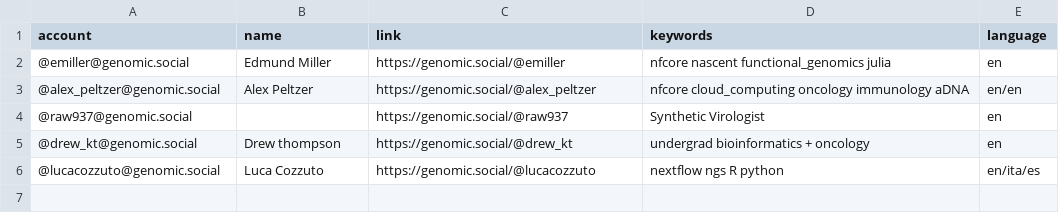
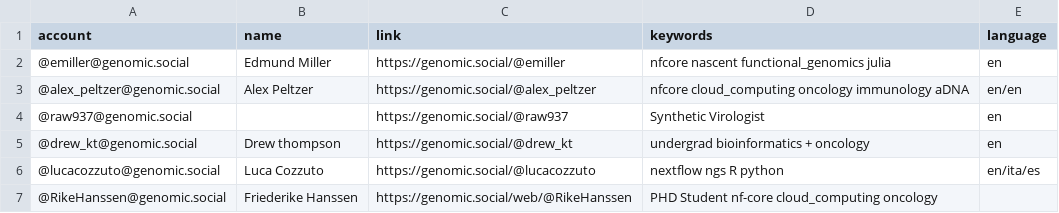
Before and after one commit to edmundmiller/Mastodon-Molecular-Biologists, a CSV file: resources/users.csv, drawn as a sheet.

Commit message:
Update users.csv

```diff
--- a/resources/users.csv
+++ b/resources/users.csv
@@ -6 +6,2 @@ account,name,link,keywords,language
 @lucacozzuto@genomic.social,Luca Cozzuto,https://genomic.social/@lucacozzuto,nextflow ngs R python,en/ita/es
+@RikeHanssen@genomic.social,Friederike Hanssen,https://genomic.social/web/@RikeHanssen,PHD Student nf-core cloud_computing oncology
```
